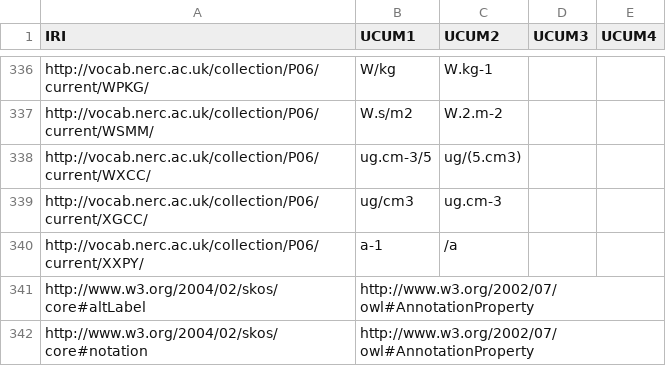
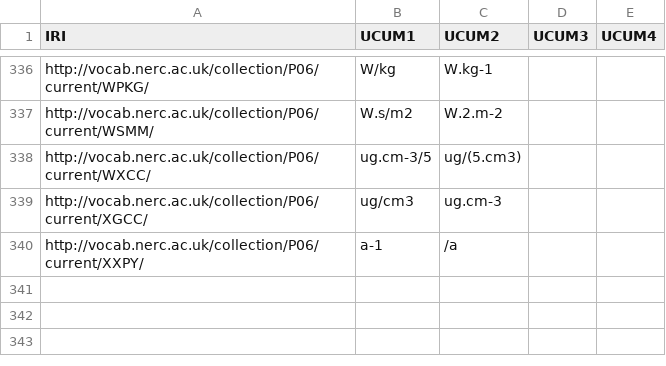
Before and after one commit to kaiiam/UO_revamp, a CSV file: nc_name_script/input_mappings/UCUM/nerc_p06_ucum_mapping.csv, drawn as a sheet; only a part is shown, gaps mark what is left out; the diff names each change by its address in the sheet, - before the commit and + after, or states it on an @@ line.

Commit message:
Remove APs

```diff
--- a/nc_name_script/input_mappings/UCUM/nerc_p06_ucum_mapping.csv
+++ b/nc_name_script/input_mappings/UCUM/nerc_p06_ucum_mapping.csv
-row 341: http://www.w3.org/2004/02/skos/core#altLabel | http://www.w3.org/2002/07/owl#AnnotationProperty
-row 342: http://www.w3.org/2004/02/skos/core#notation | http://www.w3.org/2002/07/owl#AnnotationProperty
```
